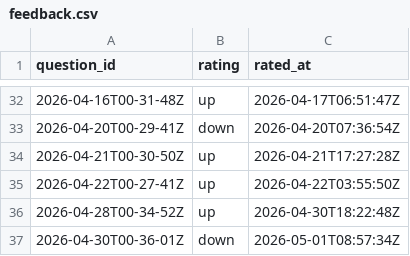
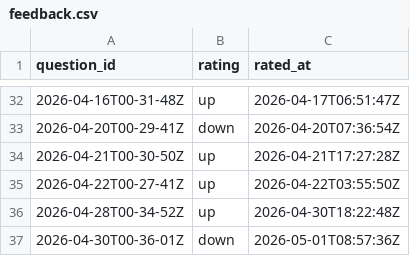
Before and after one commit to kghamilton89/personal-development-journal, a CSV file: data/feedback.csv, drawn as a sheet; only a part is shown, gaps mark what is left out.

Commit message:
feedback: down for 2026-04-30T00-36-01Z

```diff
--- a/data/feedback.csv
+++ b/data/feedback.csv
@@ -36,2 +36,2 @@ question_id,rating,rated_at
 2026-04-28T00-34-52Z,up,2026-04-30T18:22:48Z
-2026-04-30T00-36-01Z,down,2026-05-01T08:57:34Z
+2026-04-30T00-36-01Z,down,2026-05-01T08:57:36Z
```
